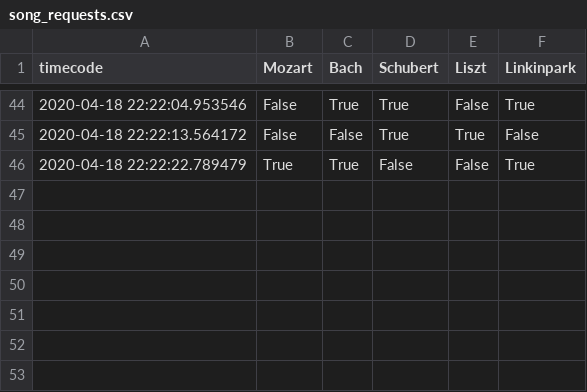
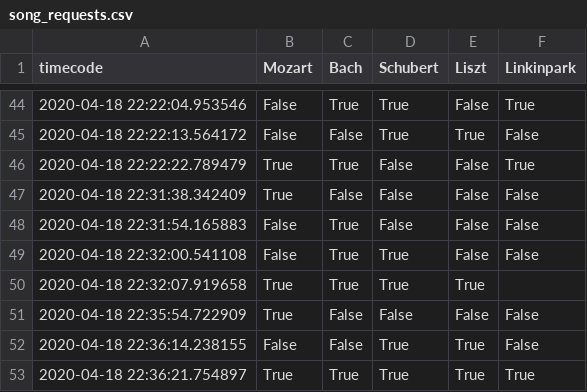
Before and after one commit to edab96/NeuralMusic, a CSV file: app/requests/song_requests.csv, drawn as a sheet; only a part is shown, gaps mark what is left out.

```diff
--- a/app/requests/song_requests.csv
+++ b/app/requests/song_requests.csv
@@ -46 +46,8 @@ timecode, Mozart, Bach, Schubert, Liszt, Linkinpark
 2020-04-18 22:22:22.789479,True,True,False,False,True
+2020-04-18 22:31:38.342409,True,False,False,False,False
+2020-04-18 22:31:54.165883,False,True,False,False,False
+2020-04-18 22:32:00.541108,False,True,True,False,False
+2020-04-18 22:32:07.919658,True,True,True,True,
+2020-04-18 22:35:54.722909,True,False,False,False,False
+2020-04-18 22:36:14.238155,False,False,True,True,False
+2020-04-18 22:36:21.754897,True,True,True,True,True
```
Also changed, not shown: 2 other files.
